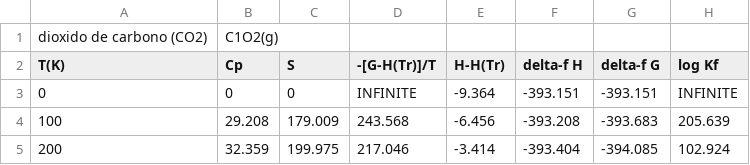
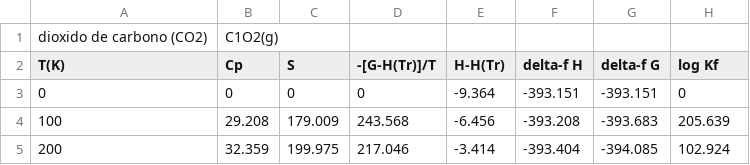
Before and after one commit to moisesabregom/Semestral-215, a CSV file: datosCO2.csv, drawn as a sheet; only a part is shown.

Commit message:
dat co2

```diff
--- a/datosCO2.csv
+++ b/datosCO2.csv
@@ -2,3 +2,3 @@ dioxido de carbono (CO2);C1O2(g);;;;;;
 T(K);Cp;S;-[G-H(Tr)]/T;H-H(Tr);delta-f H;delta-f G;log Kf
-0;0;0;INFINITE;-9.364;-393.151;-393.151;INFINITE
+0;0;0;0;-9.364;-393.151;-393.151;0
 100;29.208;179.009;243.568;-6.456;-393.208;-393.683;205.639
```
